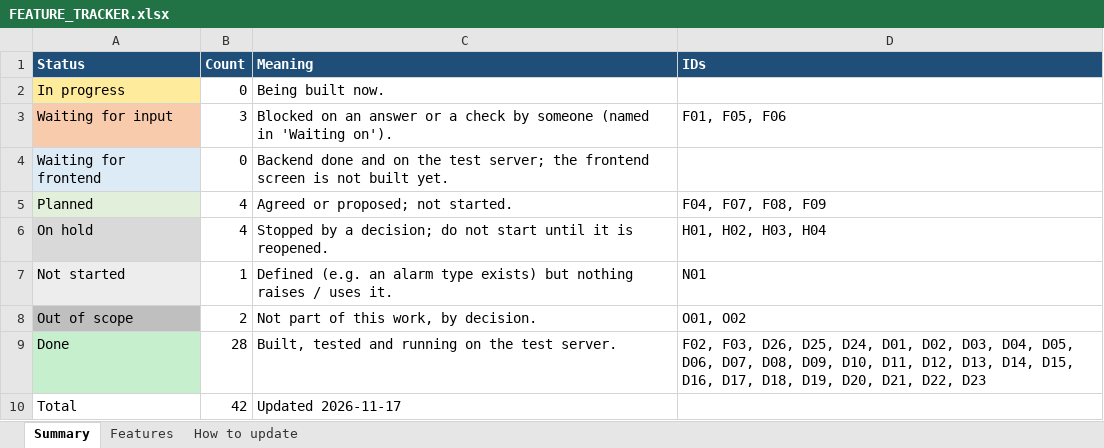
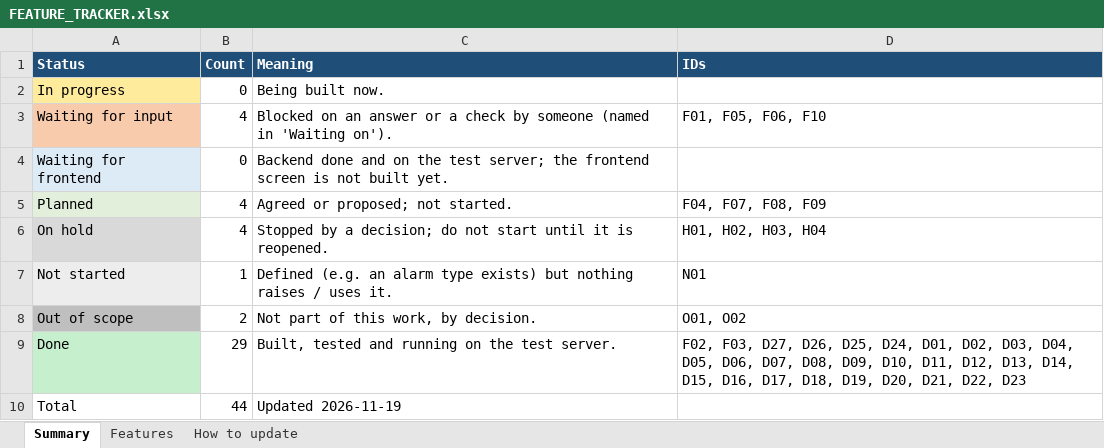
Before and after one commit to ashutoshdubey-aviconn/AVC-backend, an Excel workbook: docs/features/FEATURE_TRACKER.xlsx, sheet Summary, drawn as a sheet; values as stored, in another font and other column widths than the file's, no borders; the diff names each change by its address in the sheet, - before the commit and + after, or states it on an @@ line.

```diff
--- a/docs/features/FEATURE_TRACKER.xlsx (sheet Summary)
+++ b/docs/features/FEATURE_TRACKER.xlsx (sheet Summary)
-B3 (Count): 3
+B3 (Count): 4
-D3 (IDs): F01, F05, F06
+D3 (IDs): F01, F05, F06, F10
-B9 (Count): 28
+B9 (Count): 29
-D9 (IDs): F02, F03, D26, D25,…
+D9 (IDs): F02, F03, D27, D26, D25,…
-B10 (Count): 42
+B10 (Count): 44
-C10 (Meaning): Updated 2026-11-17
+C10 (Meaning): Updated 2026-11-19
```
Also changed, not shown: sheet Features, 10 other files.
